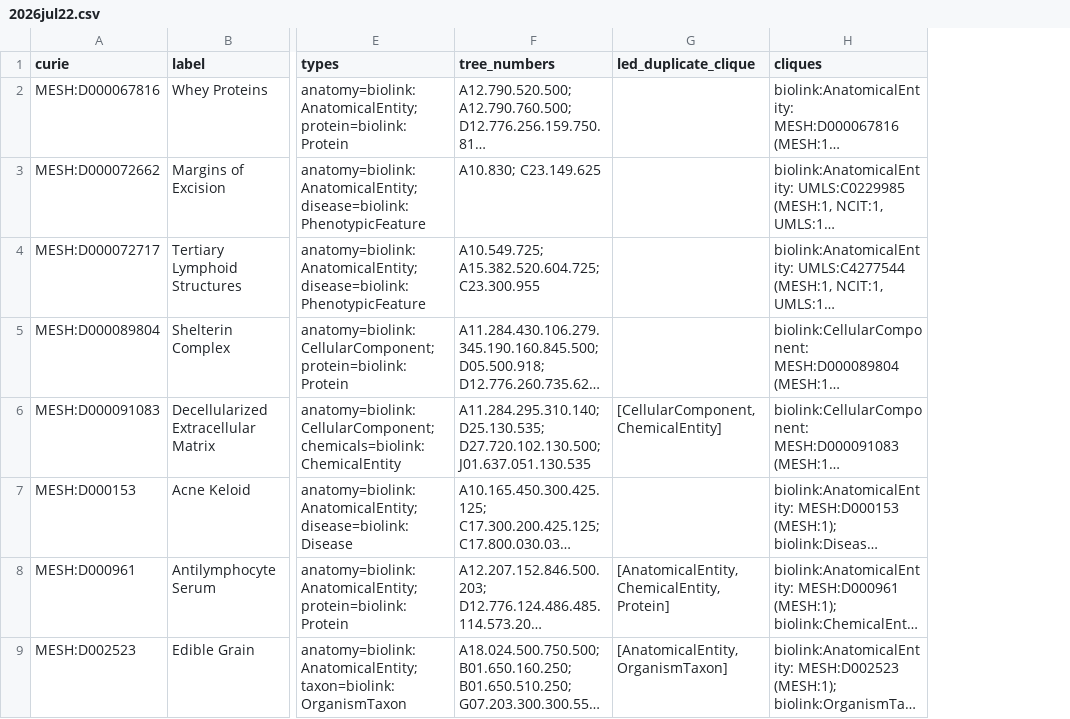
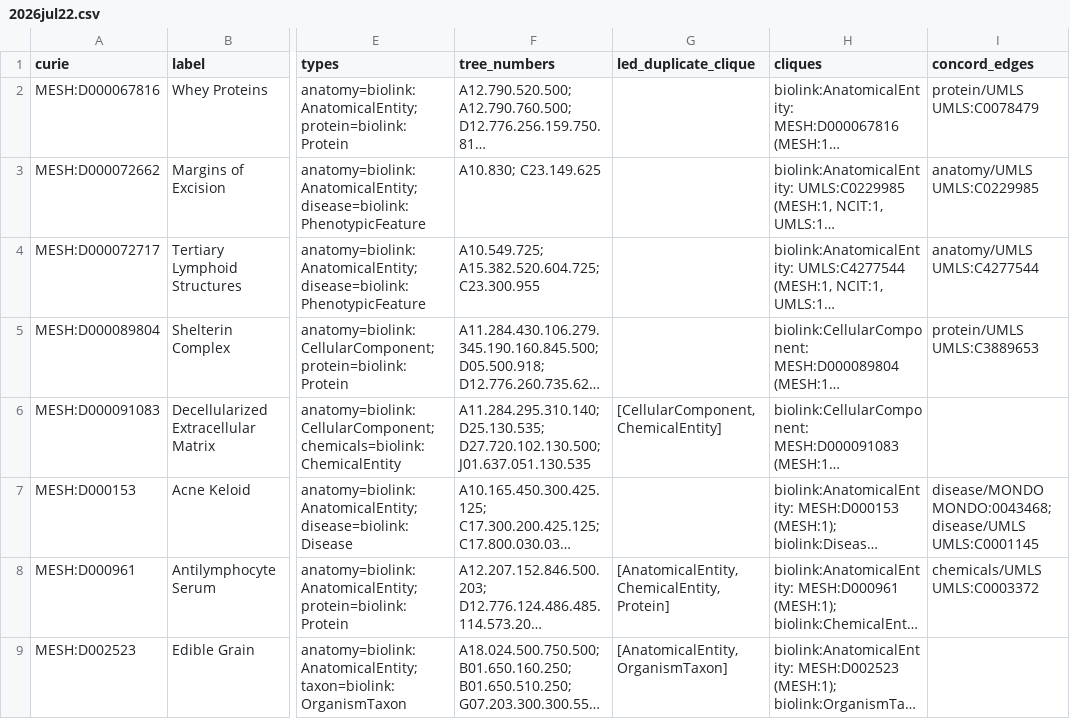
Before and after one commit to TranslatorSRI/Babel, a CSV file: docs/sources/MESH/cross-listed/2026jul22.csv, drawn as a sheet; only a part is shown, gaps mark what is left out; long unchanged cells end in …; the diff names each change by its address in the sheet, - before the commit and + after, or states it on an @@ line.

```diff
--- a/docs/sources/MESH/cross-listed/2026jul22.csv
+++ b/docs/sources/MESH/cross-listed/2026jul22.csv
+column I (concord_edges), rows 2-8: protein/UMLS UMLS:C0078479 | anatomy/UMLS UMLS:C0229985 | anatomy/UMLS UMLS:C4277544 | protein/UMLS UMLS:C3889653 |  | disease/MONDO MONDO:0043468; disease/UMLS UMLS:C0001145 | chemicals/UMLS UMLS:C0003372
```
Also changed, not shown: 3 other files.
